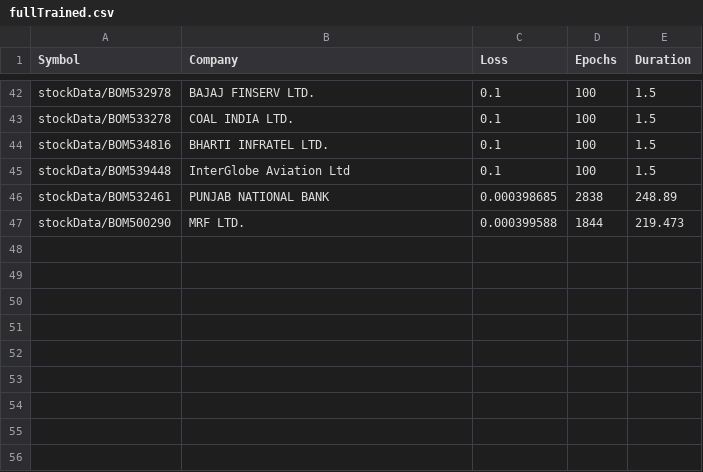
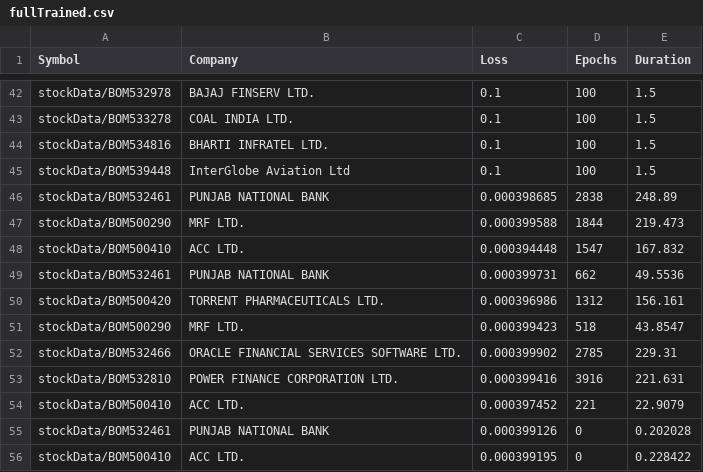
Before and after one commit to P0W/StockPrediction, a CSV file: build/stockData/fullTrained.csv, drawn as a sheet; only a part is shown, gaps mark what is left out; the diff names each change by its address in the sheet, - before the commit and + after, or states it on an @@ line.

Commit message:
Fixed starting from last trained model. Added logic to save only best saved mode with lowest loss

```diff
--- a/build/stockData/fullTrained.csv
+++ b/build/stockData/fullTrained.csv
+row 48: stockData/BOM500410 | ACC LTD. | 0.000394448 | 1547 | 167.832
+row 49: stockData/BOM532461 | PUNJAB NATIONAL BANK | 0.000399731 | 662 | 49.5536
+row 50: stockData/BOM500420 | TORRENT PHARMACEUTICALS LTD. | 0.000396986 | 1312 | 156.161
+row 51: stockData/BOM500290 | MRF LTD. | 0.000399423 | 518 | 43.8547
+row 52: stockData/BOM532466 | ORACLE FINANCIAL SERVICES SOFTWARE LTD. | 0.000399902 | 2785 | 229.31
+row 53: stockData/BOM532810 | POWER FINANCE CORPORATION LTD. | 0.000399416 | 3916 | 221.631
+row 54: stockData/BOM500410 | ACC LTD. | 0.000397452 | 221 | 22.9079
+row 55: stockData/BOM532461 | PUNJAB NATIONAL BANK | 0.000399126 | 0 | 0.202028
+row 56: stockData/BOM500410 | ACC LTD. | 0.000399195 | 0 | 0.228422
```
Also changed, not shown: 2 other files.
